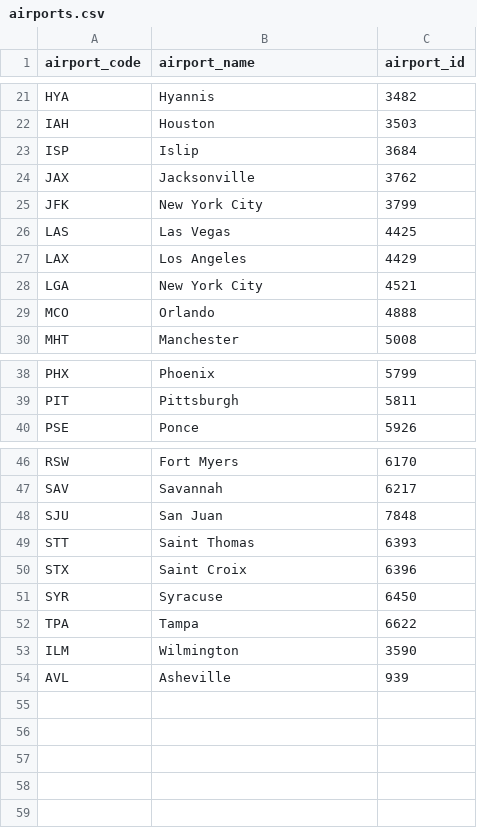
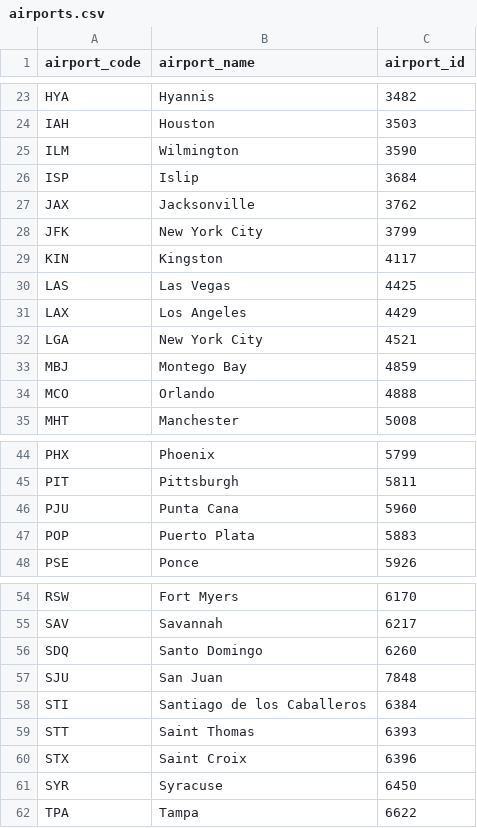
Before and after one commit to IsaacKhor/jbu2525, a CSV file: airports.csv, drawn as a sheet; only a part is shown, gaps mark what is left out; the diff covers the shown part only.

```diff
--- a/airports.csv
+++ b/airports.csv
@@ -22,2 +24,3 @@ HYA,Hyannis,3482
 IAH,Houston,3503
+ILM,Wilmington,3590
 ISP,Islip,3684
@@ -25,2 +28,3 @@ JAX,Jacksonville,3762
 JFK,New York City,3799
+KIN,Kingston,4117
 LAS,Las Vegas,4425
@@ -28,2 +32,3 @@ LAX,Los Angeles,4429
 LGA,New York City,4521
+MBJ,Montego Bay,4859
 MCO,Orlando,4888
@@ -39,2 +45,4 @@ PHX,Phoenix,5799
 PIT,Pittsburgh,5811
+PJU,Punta Cana,5960
+POP,Puerto Plata,5883
 PSE,Ponce,5926
@@ -47,3 +55,5 @@ RSW,Fort Myers,6170
 SAV,Savannah,6217
+SDQ,Santo Domingo,6260
 SJU,San Juan,7848
+STI,Santiago de los Caballeros,6384
 STT,Saint Thomas,6393
@@ -52,3 +62 @@ SYR,Syracuse,6450
 TPA,Tampa,6622
-ILM,Wilmington,3590
-AVL,Asheville,939
```
Also changed, not shown: 2 added rows elsewhere in this file, 21 other files.
